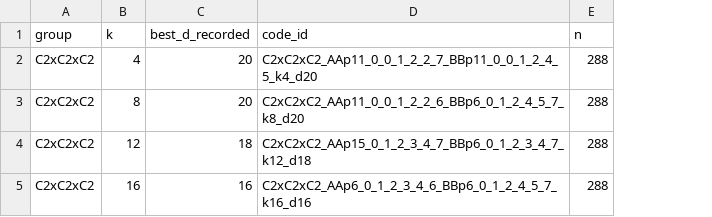
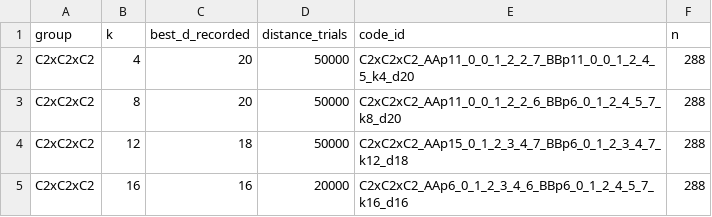
Before and after one commit to aleverrier/qtanner-search, a TSV file: best_codes/best_by_group_k.tsv, drawn as a sheet; the diff names each change by its address in the sheet, - before the commit and + after, or states it on an @@ line.

```diff
--- a/best_codes/best_by_group_k.tsv
+++ b/best_codes/best_by_group_k.tsv
+column D (distance_trials), rows 2-5: 50000 | 50000 | 50000 | 20000
```
Also changed, not shown: best_codes/index.tsv, 28 other files.
